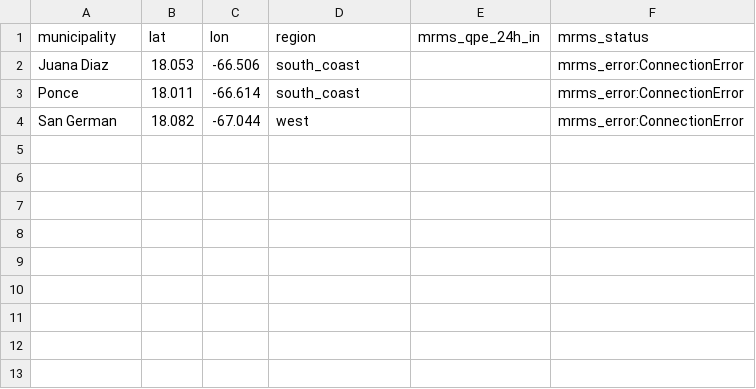
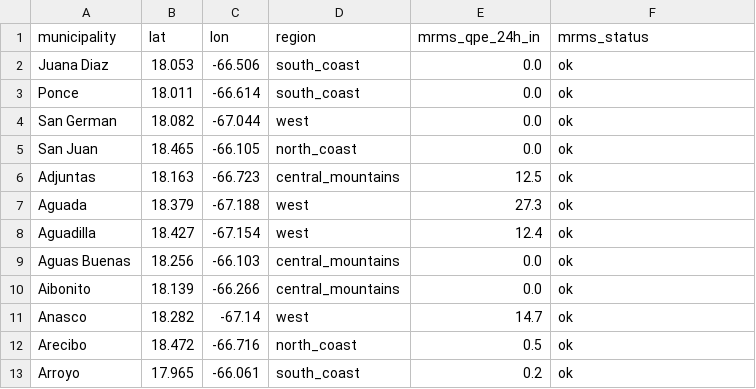
Before and after one commit to eagarcia77/prwx-fastapi-render, a CSV file: data/processed/live_mrms_qpe.csv, drawn as a sheet.

```diff
--- a/data/processed/live_mrms_qpe.csv
+++ b/data/processed/live_mrms_qpe.csv
@@ -1,4 +1,13 @@
 municipality,lat,lon,region,mrms_qpe_24h_in,mrms_status
-Juana Diaz,18.053,-66.506,south_coast,,mrms_error:ConnectionError
-Ponce,18.011,-66.614,south_coast,,mrms_error:ConnectionError
-San German,18.082,-67.044,west,,mrms_error:ConnectionError
+Juana Diaz,18.053,-66.506,south_coast,0.0,ok
+Ponce,18.011,-66.614,south_coast,0.0,ok
+San German,18.082,-67.044,west,0.0,ok
+San Juan,18.465,-66.105,north_coast,0.0,ok
+Adjuntas,18.163,-66.723,central_mountains,12.5,ok
+Aguada,18.379,-67.188,west,27.3,ok
+Aguadilla,18.427,-67.154,west,12.4,ok
+Aguas Buenas,18.256,-66.103,central_mountains,0.0,ok
+Aibonito,18.139,-66.266,central_mountains,0.0,ok
+Anasco,18.282,-67.14,west,14.7,ok
+Arecibo,18.472,-66.716,north_coast,0.5,ok
+Arroyo,17.965,-66.061,south_coast,0.2,ok
```
Also changed, not shown: data/processed/focus_municipalities_v8.csv, data/processed/focus_municipalities_v9.csv, 19 other files.
